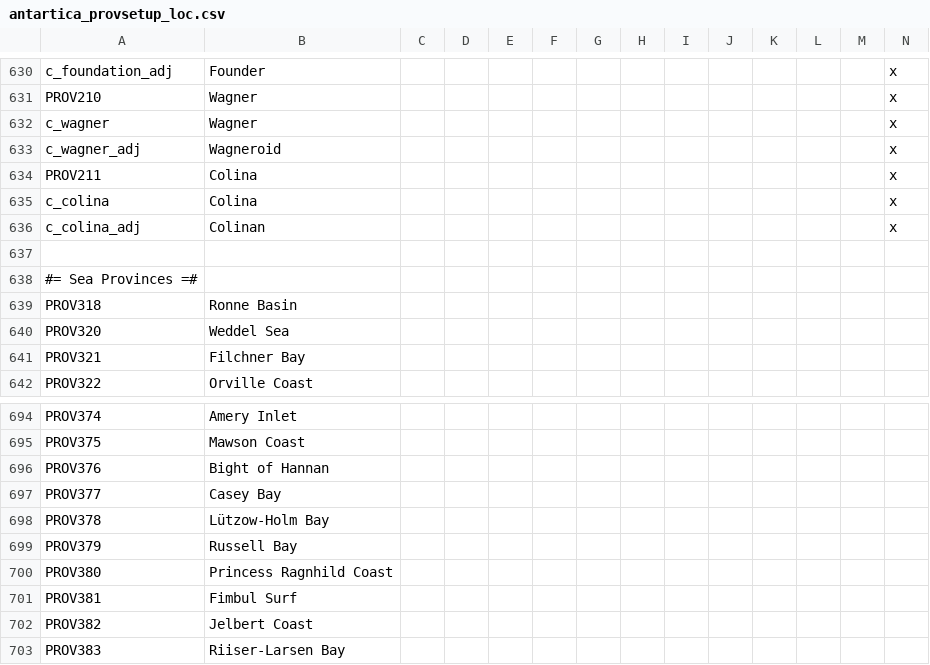
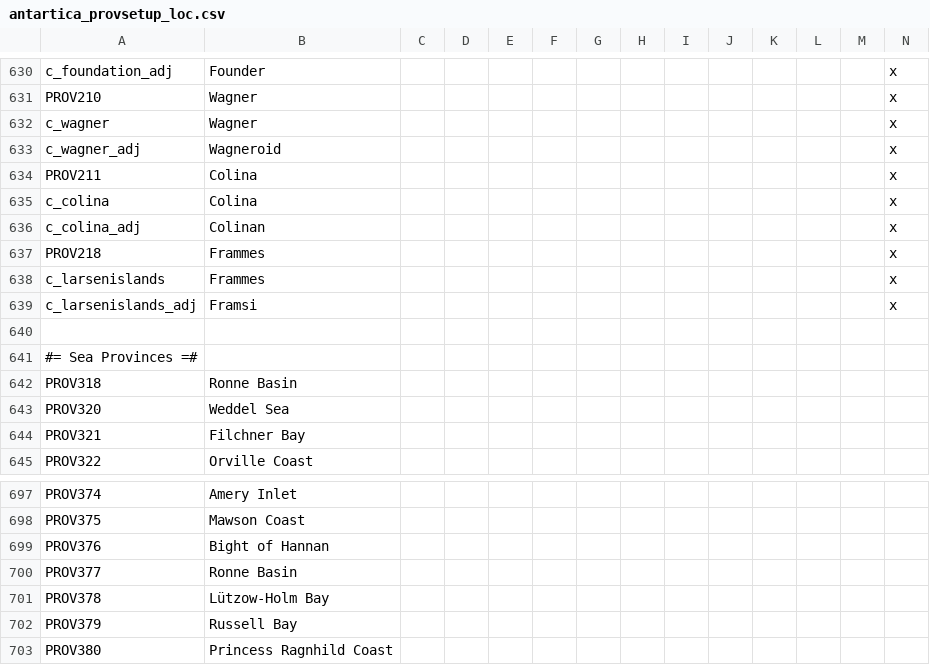
Before and after one commit to Pelinal/The-Last-Continent, a CSV file: localisation/antartica_provsetup_loc.csv, drawn as a sheet; only a part is shown, gaps mark what is left out; the shorter side is filled out with more unchanged rows; addresses are those after the commit; rows hold the shown columns only; the diff names each change by its address in the sheet, - before the commit and + after, or states it on an @@ line.

```diff
--- a/localisation/antartica_provsetup_loc.csv
+++ b/localisation/antartica_provsetup_loc.csv
+row 637: PROV218 | Frammes |  |  |  |  |  |  |  |  |  |  |  | x
+row 638: c_larsenislands | Frammes |  |  |  |  |  |  |  |  |  |  |  | x
+row 639: c_larsenislands_adj | Framsi |  |  |  |  |  |  |  |  |  |  |  | x
-B700: Casey Bay
+B700: Ronne Basin
```
Also changed, not shown: localisation/antarctica_tiernames_loc.csv, map/definition.csv, 52 other files.
